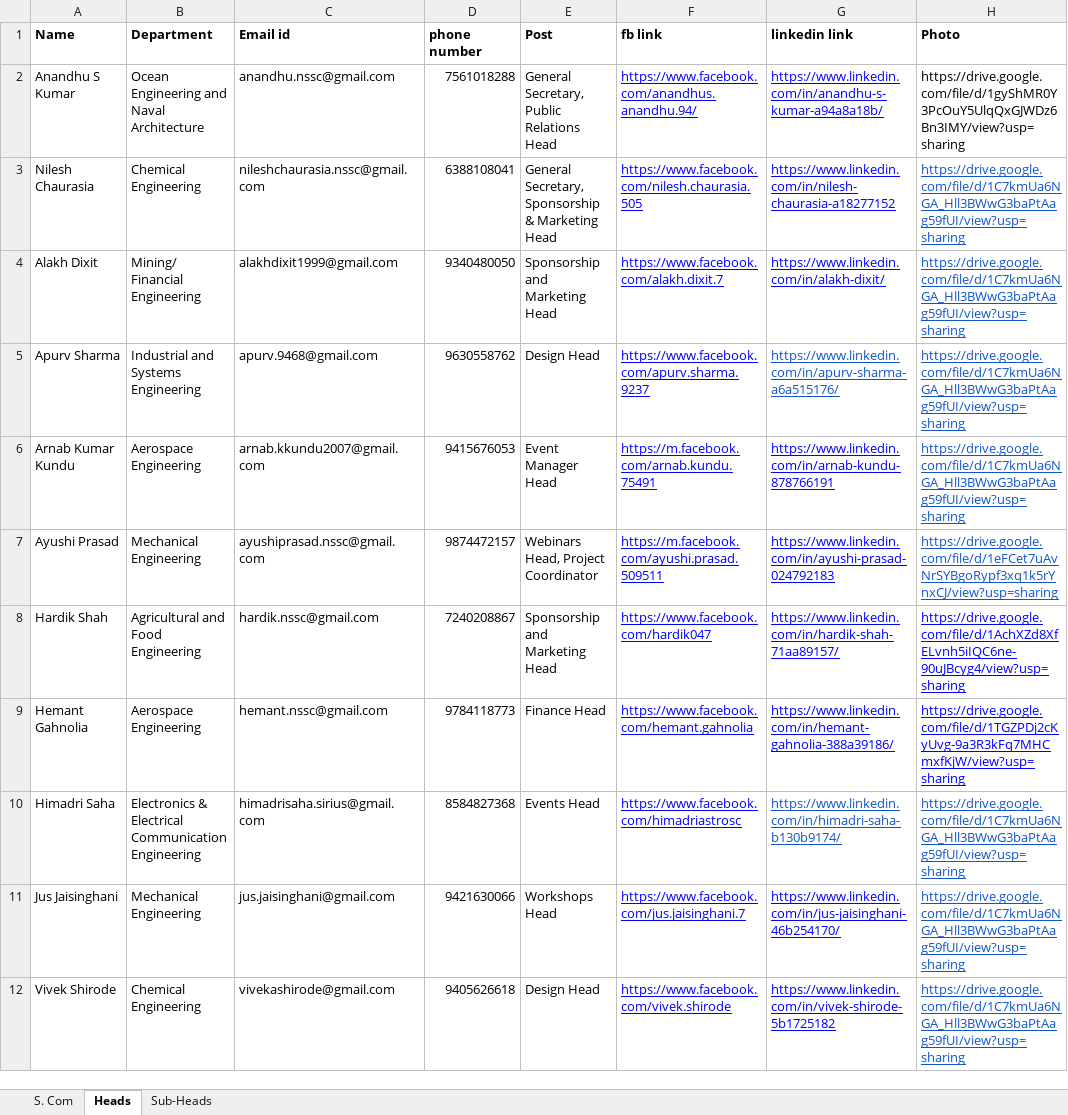
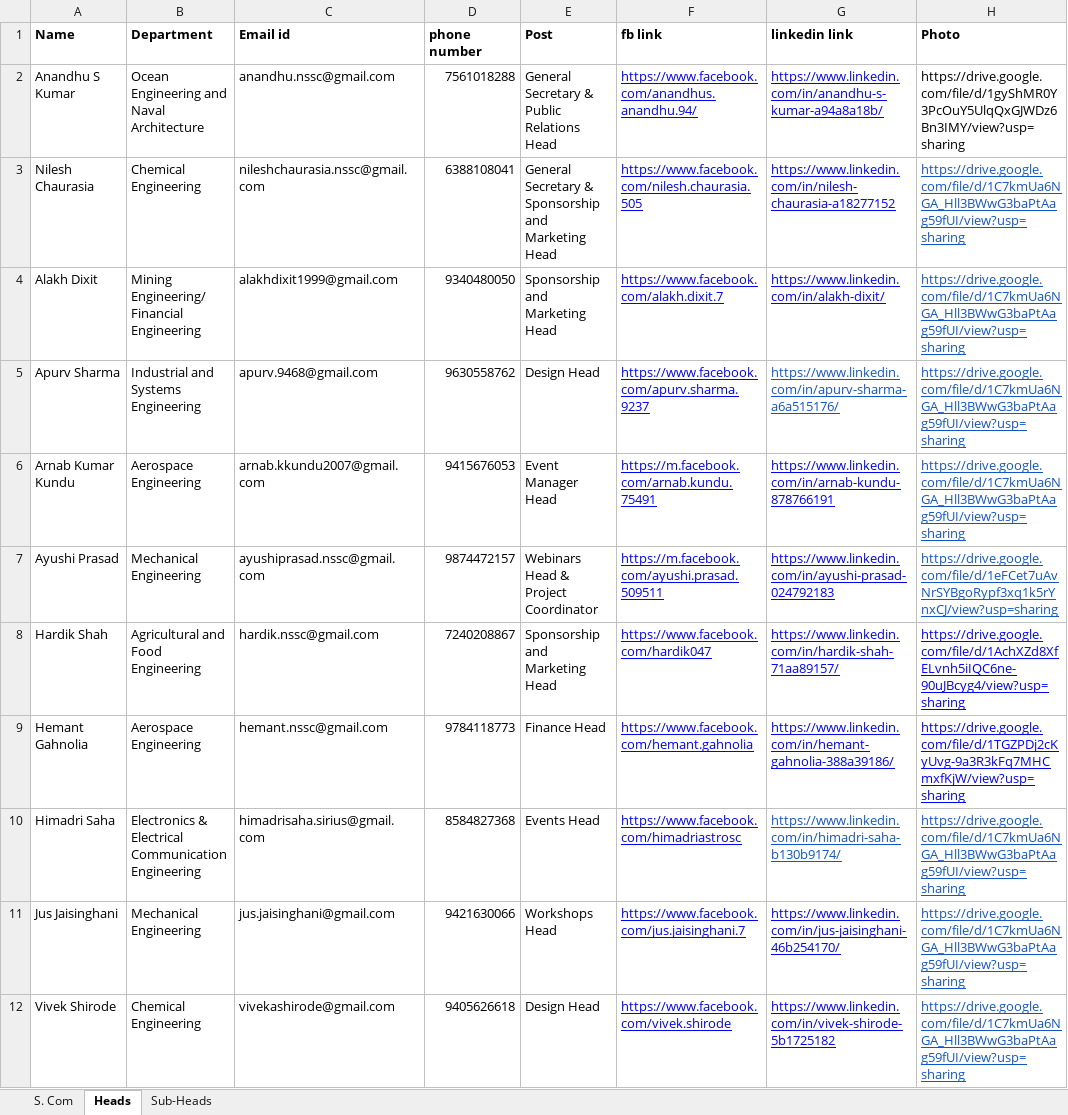
Before and after one commit to spAts-21/new_site, an Excel workbook: Heads_Contacts.xlsx, sheet Heads, drawn as a sheet; only a part is shown; values as stored, in another font and other column widths than the file's, no borders; ↵ is a line break in a cell; the diff names each change by its address in the sheet, - before the commit and + after, or states it on an @@ line.

```diff
--- a/Heads_Contacts.xlsx (sheet Heads)
+++ b/Heads_Contacts.xlsx (sheet Heads)
-E2 (Post): General Secretary, Public Relations Head
+E2 (Post): General Secretary & ↵ Public Relations Head
-E3 (Post): General Secretary, Sponsorship & Marketing Head
+E3 (Post): General Secretary & ↵ Sponsorship and Marketing Head
-B4 (Department): Mining/ Financial Engineering
+B4 (Department): Mining Engineering/ Financial Engineering
-E7 (Post): Webinars Head, Project Coordinator
+E7 (Post): Webinars Head & ↵ Project Coordinator
```
Also changed, not shown: Sub-Heads_Contacts.xlsx, 1 other file.
